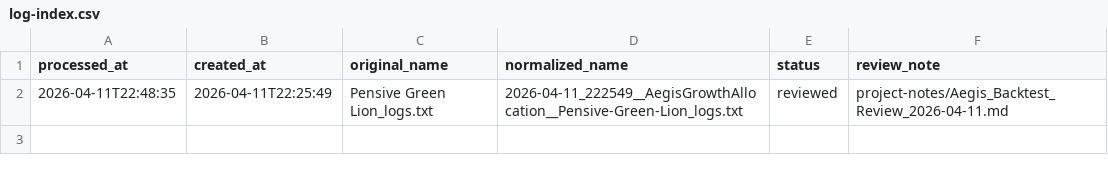
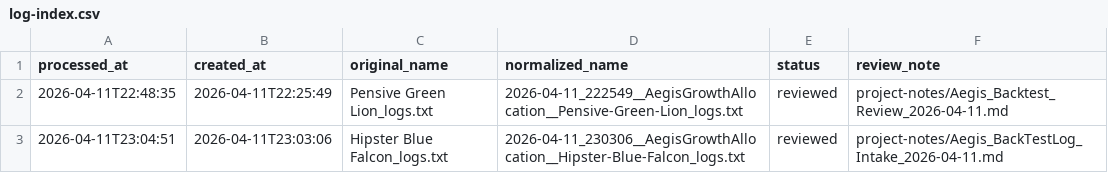
Before and after one commit to beancurd1982/Lean, a CSV file: Algorithm.CSharp/MyAlgorithms/AegisGrowthAllocation/BackTestLogs/log-index.csv, drawn as a sheet; the diff names each change by its address in the sheet, - before the commit and + after, or states it on an @@ line.

Commit message:
Record Aegis backtest log comparison

```diff
--- a/Algorithm.CSharp/MyAlgorithms/AegisGrowthAllocation/BackTestLogs/log-index.csv
+++ b/Algorithm.CSharp/MyAlgorithms/AegisGrowthAllocation/BackTestLogs/log-index.csv
+row 3: 2026-04-11T23:04:51 | 2026-04-11T23:03:06 | Hipster Blue Falcon_logs.txt | 2026-04-11_230306__AegisGrowthAllocation__Hipster-Blue-Falcon_logs.txt | reviewed | project-notes/Aegis_BackTestLog_Intake_2026-04-11.md
```
Also changed, not shown: 3 other files.
